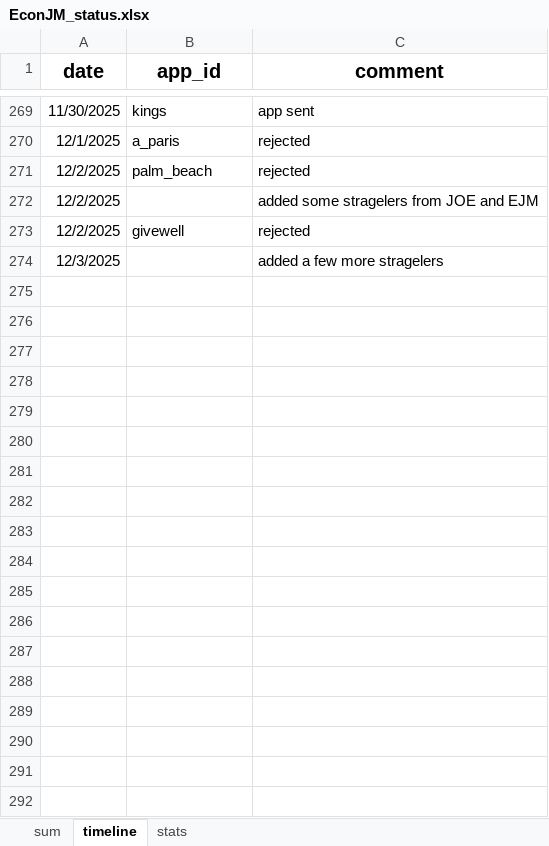
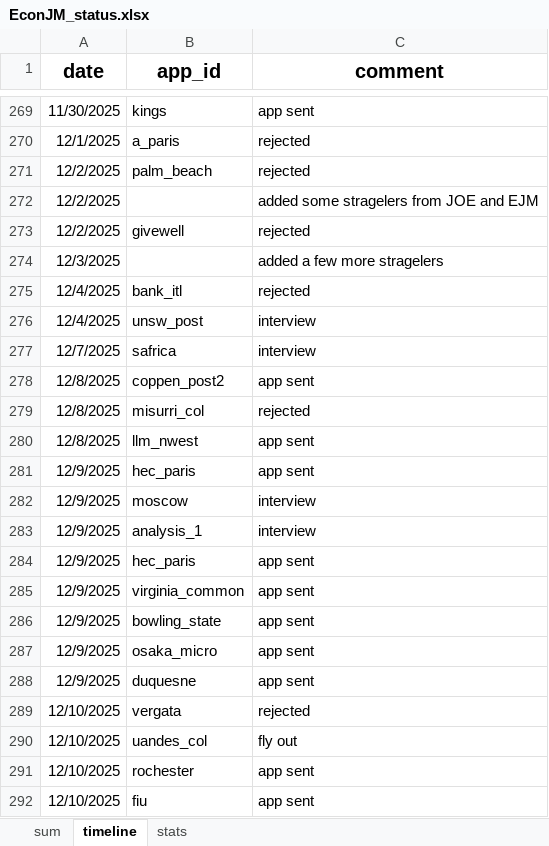
Before and after one commit to jjgecon/EconJM_auto_doc_gen, an Excel workbook: EconJM_status.xlsx, sheet timeline, drawn as a sheet; only a part is shown, gaps mark what is left out; values as stored, in another font and other column widths than the file's, no borders; conditional formats not drawn; the diff names each change by its address in the sheet, - before the commit and + after, or states it on an @@ line.

```diff
--- a/EconJM_status.xlsx (sheet timeline)
+++ b/EconJM_status.xlsx (sheet timeline)
+row 275: 12/4/2025 | bank_itl | rejected
+row 276: 12/4/2025 | unsw_post | interview
+row 277: 12/7/2025 | safrica | interview
+row 278: 12/8/2025 | coppen_post2 | app sent
+row 279: 12/8/2025 | misurri_col | rejected
+row 280: 12/8/2025 | llm_nwest | app sent
+row 281: 12/9/2025 | hec_paris | app sent
+row 282: 12/9/2025 | moscow | interview
+row 283: 12/9/2025 | analysis_1 | interview
+row 284: 12/9/2025 | hec_paris | app sent
+row 285: 12/9/2025 | virginia_common | app sent
+row 286: 12/9/2025 | bowling_state | app sent
+row 287: 12/9/2025 | osaka_micro | app sent
+row 288: 12/9/2025 | duquesne | app sent
+row 289: 12/10/2025 | vergata | rejected
+row 290: 12/10/2025 | uandes_col | fly out
+row 291: 12/10/2025 | rochester | app sent
+row 292: 12/10/2025 | fiu | app sent
```
Also changed, not shown: sheet sum, sheet stats, 11 other files.
